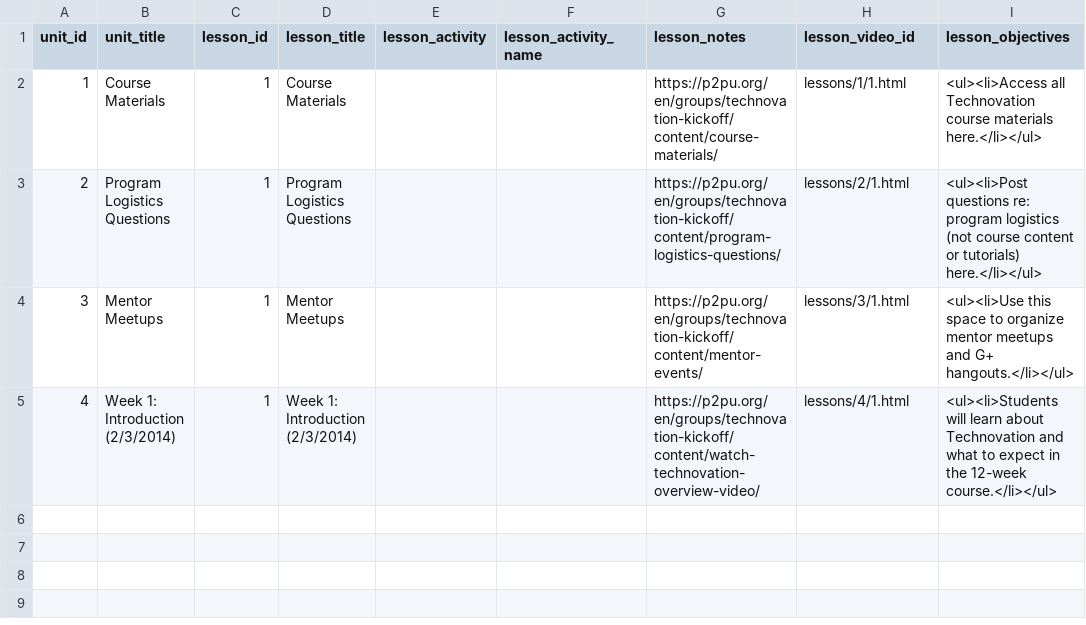
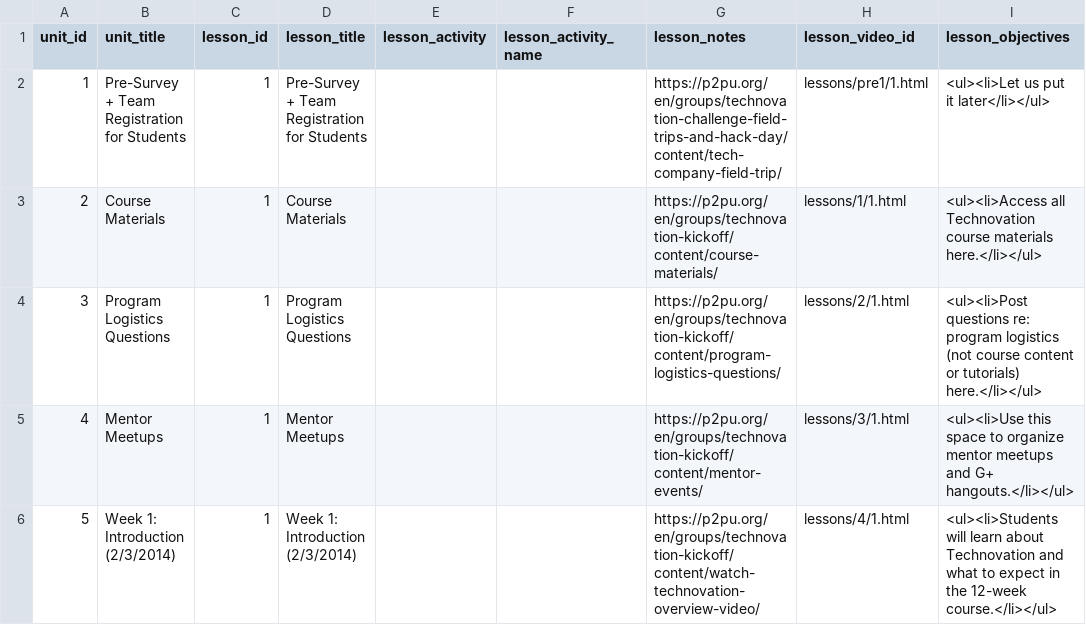
Before and after one commit to rajeeshnair/technovation_dev, a CSV file: coursebuilder/data/lesson.csv, drawn as a sheet.

```diff
--- a/coursebuilder/data/lesson.csv
+++ b/coursebuilder/data/lesson.csv
@@ -1,5 +1,6 @@
 unit_id,unit_title,lesson_id,lesson_title,lesson_activity,lesson_activity_name,lesson_notes,lesson_video_id,lesson_objectives
-1,Course Materials,1,Course Materials,,,https://p2pu.org/en/groups/technovation-kickoff/content/course-materials/,lessons/1/1.html,<ul><li>Access all Technovation course materials here.</li></ul>
-2,Program Logistics Questions,1,Program Logistics Questions,,,https://p2pu.org/en/groups/technovation-kickoff/content/program-logistics-questions/,lessons/2/1.html,<ul><li>Post questions re: program logistics (not course content or tutorials) here.</li></ul>
-3,Mentor Meetups,1,Mentor Meetups,,,https://p2pu.org/en/groups/technovation-kickoff/content/mentor-events/,lessons/3/1.html,<ul><li>Use this space to organize mentor meetups and G+ hangouts.</li></ul>
-4,Week 1: Introduction (2/3/2014),1,Week 1: Introduction (2/3/2014),,,https://p2pu.org/en/groups/technovation-kickoff/content/watch-technovation-overview-video/,lessons/4/1.html,<ul><li>Students will learn about Technovation and what to expect in the 12-week course.</li></ul>
+1,Pre-Survey + Team Registration for Students,1,Pre-Survey + Team Registration for Students,,,https://p2pu.org/en/groups/technovation-challenge-field-trips-and-hack-day/content/tech-company-field-trip/,lessons/pre1/1.html,<ul><li>Let us put it later</li></ul>
+2,Course Materials,1,Course Materials,,,https://p2pu.org/en/groups/technovation-kickoff/content/course-materials/,lessons/1/1.html,<ul><li>Access all Technovation course materials here.</li></ul>
+3,Program Logistics Questions,1,Program Logistics Questions,,,https://p2pu.org/en/groups/technovation-kickoff/content/program-logistics-questions/,lessons/2/1.html,<ul><li>Post questions re: program logistics (not course content or tutorials) here.</li></ul>
+4,Mentor Meetups,1,Mentor Meetups,,,https://p2pu.org/en/groups/technovation-kickoff/content/mentor-events/,lessons/3/1.html,<ul><li>Use this space to organize mentor meetups and G+ hangouts.</li></ul>
+5,Week 1: Introduction (2/3/2014),1,Week 1: Introduction (2/3/2014),,,https://p2pu.org/en/groups/technovation-kickoff/content/watch-technovation-overview-video/,lessons/4/1.html,<ul><li>Students will learn about Technovation and what to expect in the 12-week course.</li></ul>
```
Also changed, not shown: coursebuilder/data/unit.csv, 1 other file.
